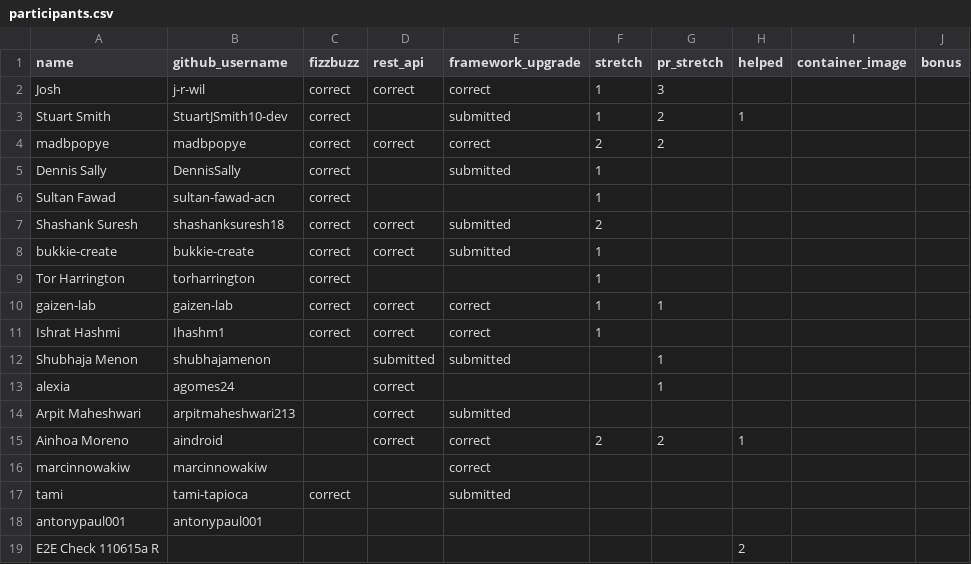
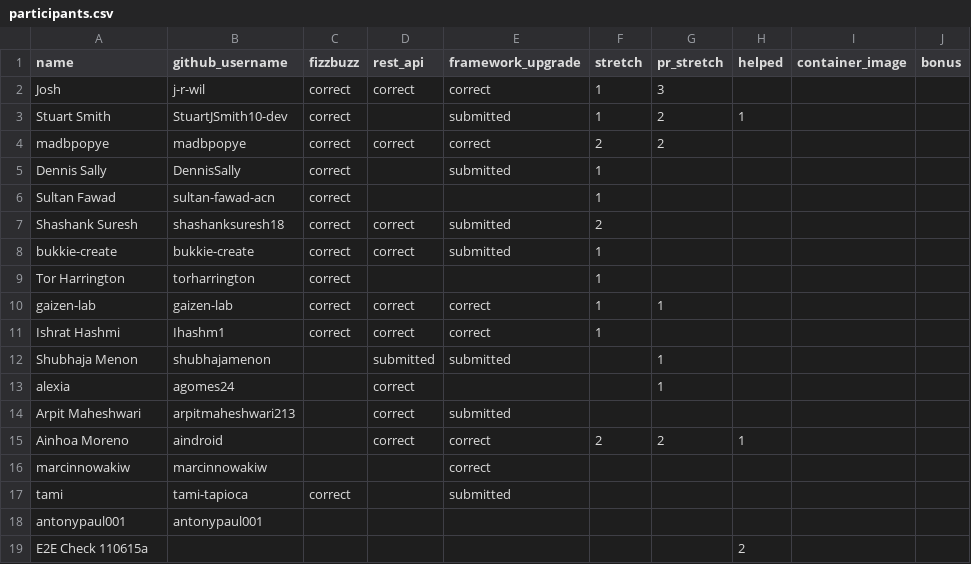
Before and after one commit to 01Gibbs/leaderboard-sandbox, a CSV file: participants.csv, drawn as a sheet; only a part is shown; the diff names each change by its address in the sheet, - before the commit and + after, or states it on an @@ line.

```diff
--- a/participants.csv
+++ b/participants.csv
-A19 (name): E2E Check 110615a R
+A19 (name): E2E Check 110615a
```
Also changed, not shown: 1 other file.
